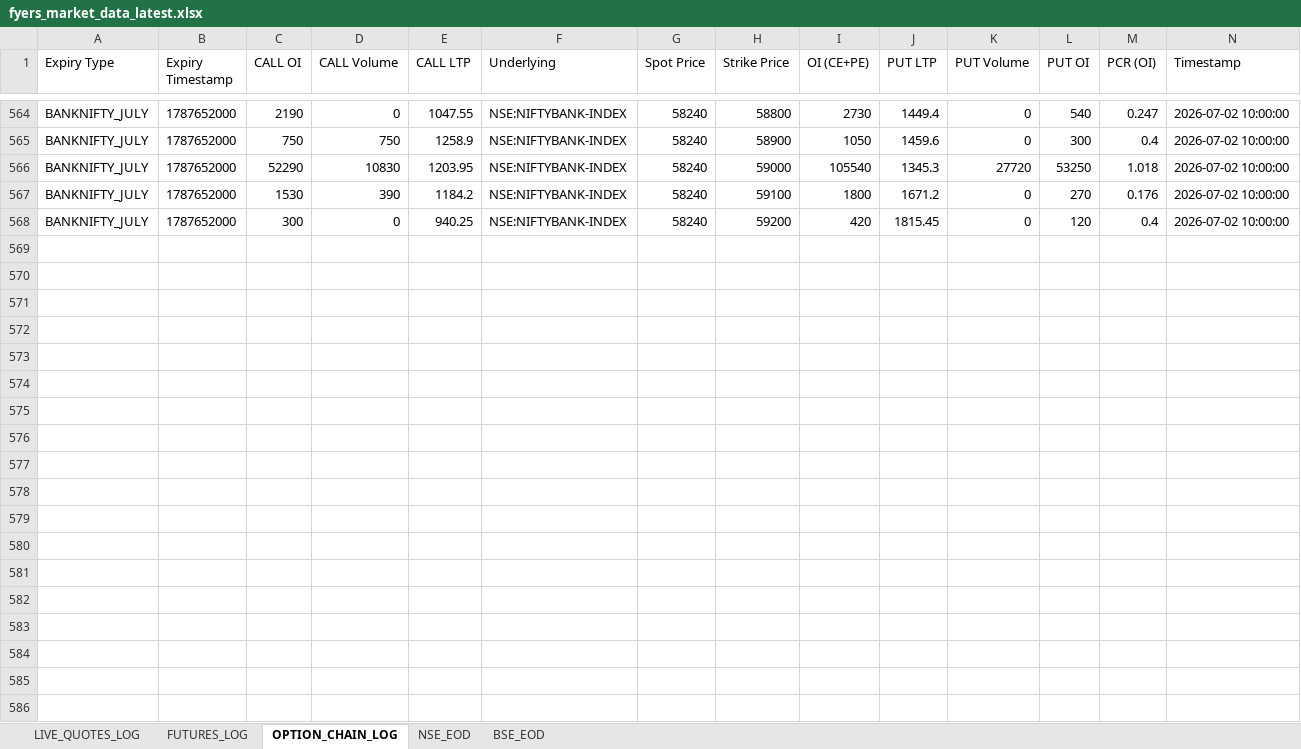
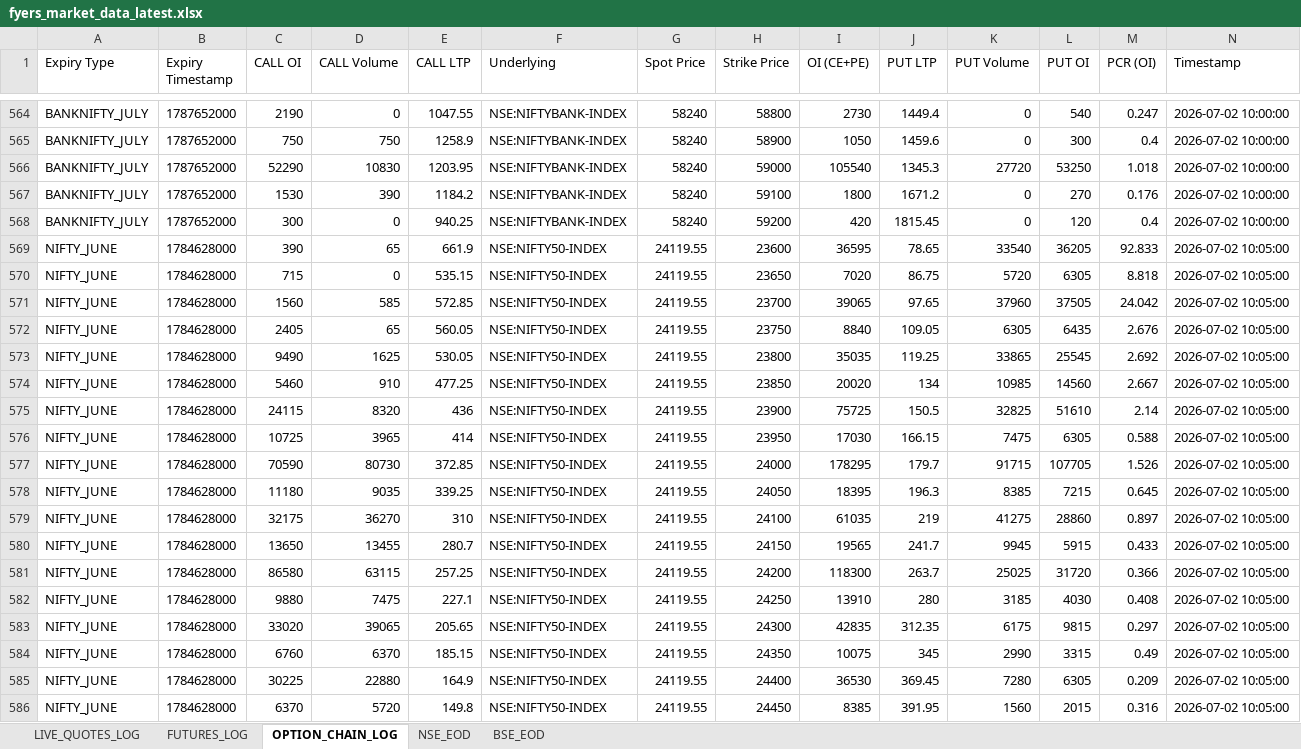
Before and after one commit to smartsolutions0044-lang/trading-data, an Excel workbook: fyers_market_data_latest.xlsx, sheet OPTION_CHAIN_LOG, drawn as a sheet; only a part is shown, gaps mark what is left out; values as stored, in another font and other column widths than the file's, no borders; the diff covers the shown part only; the diff names each change by its address in the sheet, - before the commit and + after, or states it on an @@ line.

```diff
--- a/fyers_market_data_latest.xlsx (sheet OPTION_CHAIN_LOG)
+++ b/fyers_market_data_latest.xlsx (sheet OPTION_CHAIN_LOG)
+row 569: NIFTY_JUNE | 1784628000 | 390 | 65 | 661.9 | NSE:NIFTY50-INDEX | 24119.55 | 23600 | 36595 | 78.65 | 33540 | 36205 | 92.833 | 2026-07-02 10:05:00
+row 570: NIFTY_JUNE | 1784628000 | 715 | 0 | 535.15 | NSE:NIFTY50-INDEX | 24119.55 | 23650 | 7020 | 86.75 | 5720 | 6305 | 8.818 | 2026-07-02 10:05:00
+row 571: NIFTY_JUNE | 1784628000 | 1560 | 585 | 572.85 | NSE:NIFTY50-INDEX | 24119.55 | 23700 | 39065 | 97.65 | 37960 | 37505 | 24.042 | 2026-07-02 10:05:00
+row 572: NIFTY_JUNE | 1784628000 | 2405 | 65 | 560.05 | NSE:NIFTY50-INDEX | 24119.55 | 23750 | 8840 | 109.05 | 6305 | 6435 | 2.676 | 2026-07-02 10:05:00
+row 573: NIFTY_JUNE | 1784628000 | 9490 | 1625 | 530.05 | NSE:NIFTY50-INDEX | 24119.55 | 23800 | 35035 | 119.25 | 33865 | 25545 | 2.692 | 2026-07-02 10:05:00
+row 574: NIFTY_JUNE | 1784628000 | 5460 | 910 | 477.25 | NSE:NIFTY50-INDEX | 24119.55 | 23850 | 20020 | 134 | 10985 | 14560 | 2.667 | 2026-07-02 10:05:00
+row 575: NIFTY_JUNE | 1784628000 | 24115 | 8320 | 436 | NSE:NIFTY50-INDEX | 24119.55 | 23900 | 75725 | 150.5 | 32825 | 51610 | 2.14 | 2026-07-02 10:05:00
+row 576: NIFTY_JUNE | 1784628000 | 10725 | 3965 | 414 | NSE:NIFTY50-INDEX | 24119.55 | 23950 | 17030 | 166.15 | 7475 | 6305 | 0.588 | 2026-07-02 10:05:00
+row 577: NIFTY_JUNE | 1784628000 | 70590 | 80730 | 372.85 | NSE:NIFTY50-INDEX | 24119.55 | 24000 | 178295 | 179.7 | 91715 | 107705 | 1.526 | 2026-07-02 10:05:00
+row 578: NIFTY_JUNE | 1784628000 | 11180 | 9035 | 339.25 | NSE:NIFTY50-INDEX | 24119.55 | 24050 | 18395 | 196.3 | 8385 | 7215 | 0.645 | 2026-07-02 10:05:00
+row 579: NIFTY_JUNE | 1784628000 | 32175 | 36270 | 310 | NSE:NIFTY50-INDEX | 24119.55 | 24100 | 61035 | 219 | 41275 | 28860 | 0.897 | 2026-07-02 10:05:00
+row 580: NIFTY_JUNE | 1784628000 | 13650 | 13455 | 280.7 | NSE:NIFTY50-INDEX | 24119.55 | 24150 | 19565 | 241.7 | 9945 | 5915 | 0.433 | 2026-07-02 10:05:00
+row 581: NIFTY_JUNE | 1784628000 | 86580 | 63115 | 257.25 | NSE:NIFTY50-INDEX | 24119.55 | 24200 | 118300 | 263.7 | 25025 | 31720 | 0.366 | 2026-07-02 10:05:00
+row 582: NIFTY_JUNE | 1784628000 | 9880 | 7475 | 227.1 | NSE:NIFTY50-INDEX | 24119.55 | 24250 | 13910 | 280 | 3185 | 4030 | 0.408 | 2026-07-02 10:05:00
+row 583: NIFTY_JUNE | 1784628000 | 33020 | 39065 | 205.65 | NSE:NIFTY50-INDEX | 24119.55 | 24300 | 42835 | 312.35 | 6175 | 9815 | 0.297 | 2026-07-02 10:05:00
+row 584: NIFTY_JUNE | 1784628000 | 6760 | 6370 | 185.15 | NSE:NIFTY50-INDEX | 24119.55 | 24350 | 10075 | 345 | 2990 | 3315 | 0.49 | 2026-07-02 10:05:00
+row 585: NIFTY_JUNE | 1784628000 | 30225 | 22880 | 164.9 | NSE:NIFTY50-INDEX | 24119.55 | 24400 | 36530 | 369.45 | 7280 | 6305 | 0.209 | 2026-07-02 10:05:00
+row 586: NIFTY_JUNE | 1784628000 | 6370 | 5720 | 149.8 | NSE:NIFTY50-INDEX | 24119.55 | 24450 | 8385 | 391.95 | 1560 | 2015 | 0.316 | 2026-07-02 10:05:00
```
Also changed, not shown: 45 added rows elsewhere in this sheet, sheet LIVE_QUOTES_LOG, sheet FUTURES_LOG.
